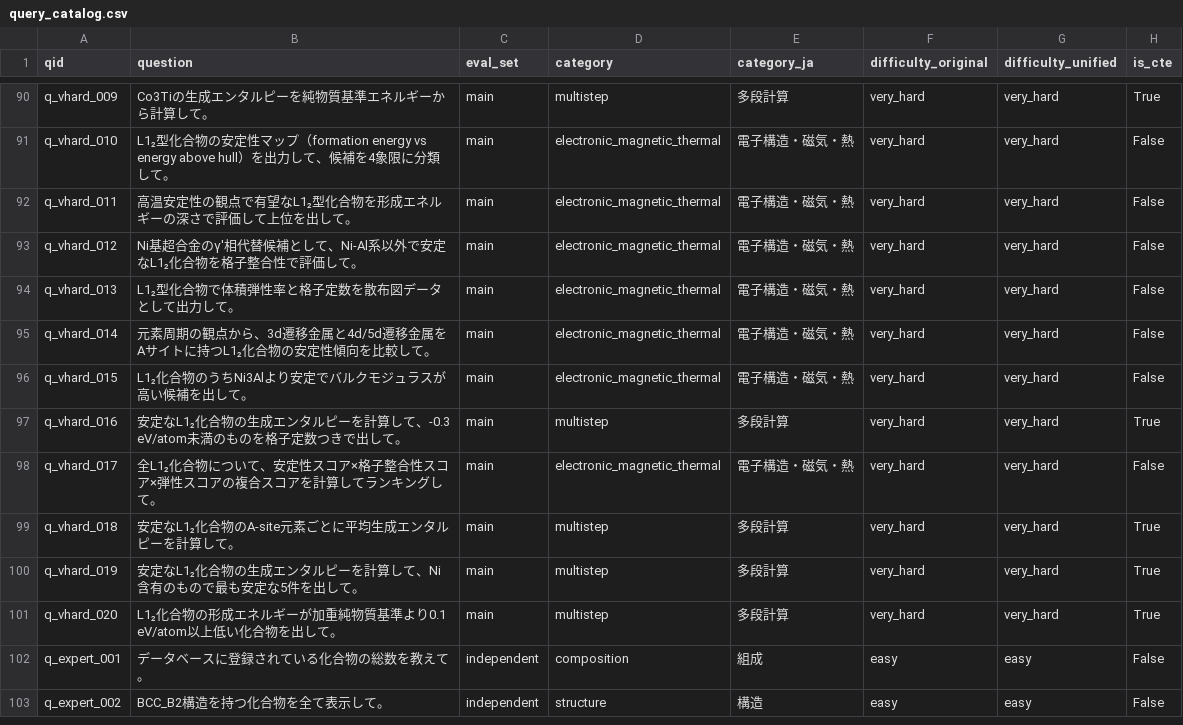
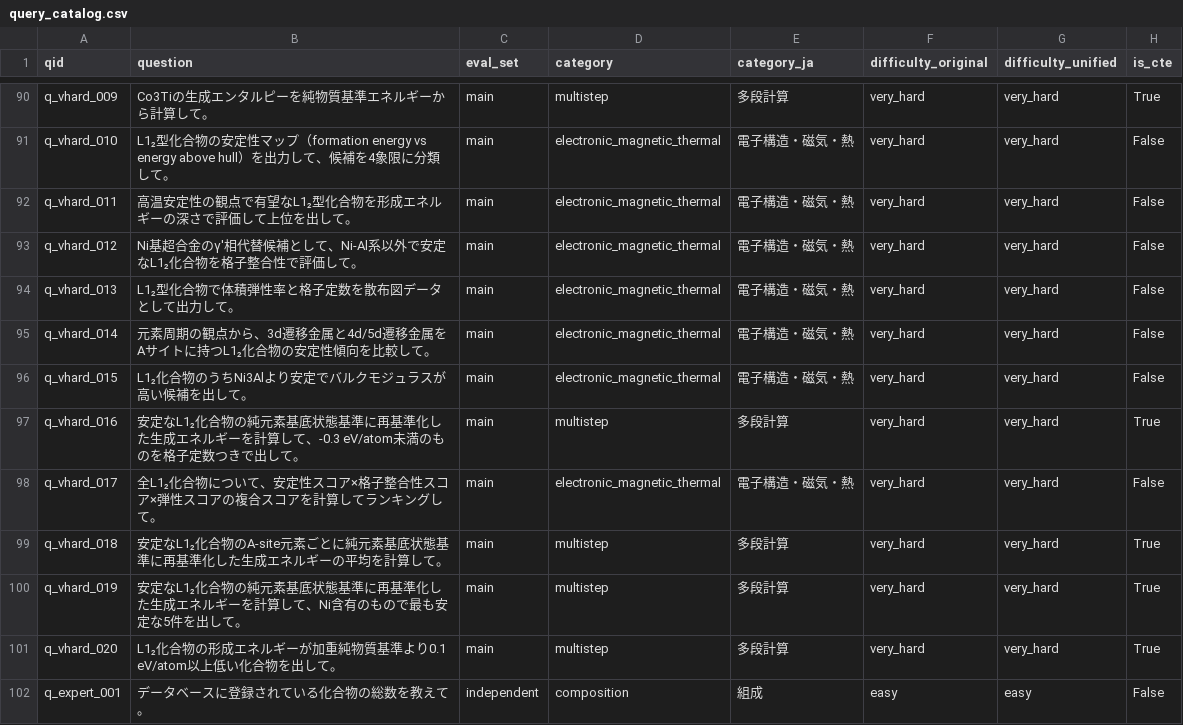
Before and after one commit to minimumtone/machine-learning, a CSV file: l12-schema-graph-text2sql/evaluation/query_catalog.csv, drawn as a sheet; only a part is shown, gaps mark what is left out; the shorter side is filled out with more unchanged rows; the diff covers the shown part only; the diff names each change by its address in the sheet, - before the commit and + after, or states it on an @@ line.

```diff
--- a/l12-schema-graph-text2sql/evaluation/query_catalog.csv
+++ b/l12-schema-graph-text2sql/evaluation/query_catalog.csv
-B97 (question): …化合物の生成エンタルピーを計算…
+B97 (question): …化合物の純元素基底状態基準に再基準化した生成エネルギーを計算…
-B99 (question): 安定なL1₂化合物のA-site元素ごとに平均生成エンタルピーを計算して。
+B99 (question): 安定なL1₂化合物のA-site元素ごとに純元素基底状態基準に再基準化した生成エネルギーの平均を計算して。
-B100 (question): …化合物の生成エンタルピーを計算…
+B100 (question): …化合物の純元素基底状態基準に再基準化した生成エネルギーを計算…
```
Also changed, not shown: 19 edited cells elsewhere in this file, 26 other files.
